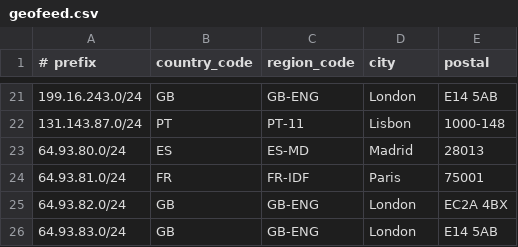
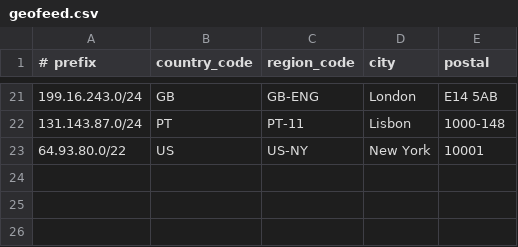
Before and after one commit to tomas347/geofeed, a CSV file: geofeed.csv, drawn as a sheet; only a part is shown, gaps mark what is left out; removed rows and columns are numbered as before the commit, all else as after; the diff names each change by its address in the sheet, - before the commit and + after, or states it on an @@ line.

Commit message:
Update geofeed.csv

```diff
--- a/geofeed.csv
+++ b/geofeed.csv
-row 23: 64.93.80.0/24 | ES | ES-MD | Madrid | 28013
-row 24: 64.93.81.0/24 | FR | FR-IDF | Paris | 75001
-row 25: 64.93.82.0/24 | GB | GB-ENG | London | EC2A 4BX
-row 26: 64.93.83.0/24 | GB | GB-ENG | London | E14 5AB
+row 23: 64.93.80.0/22 | US | US-NY | New York | 10001
```
